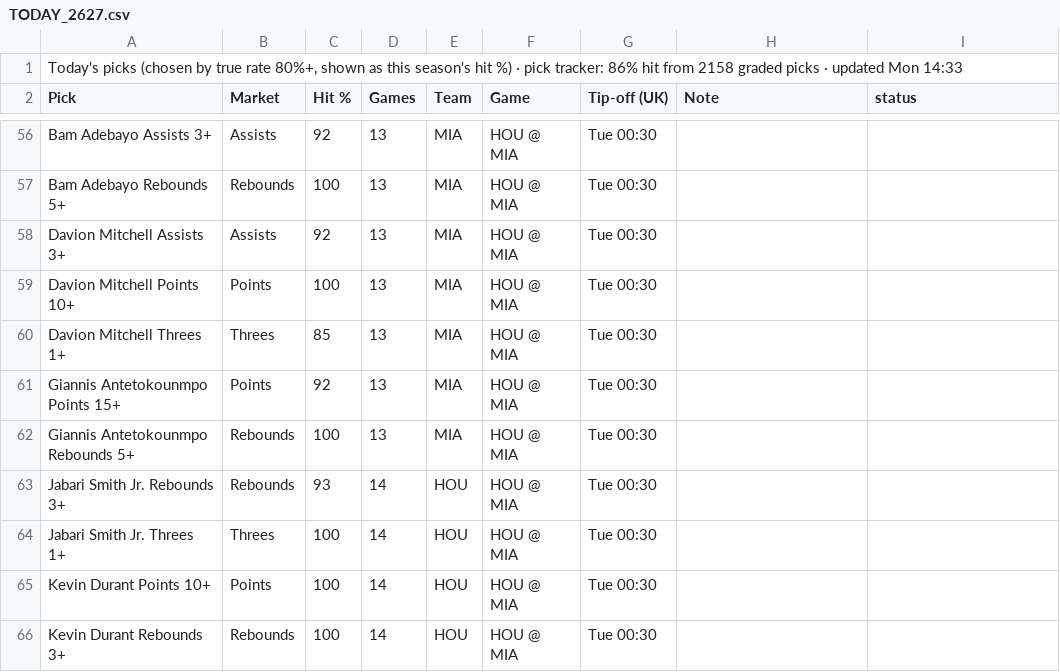
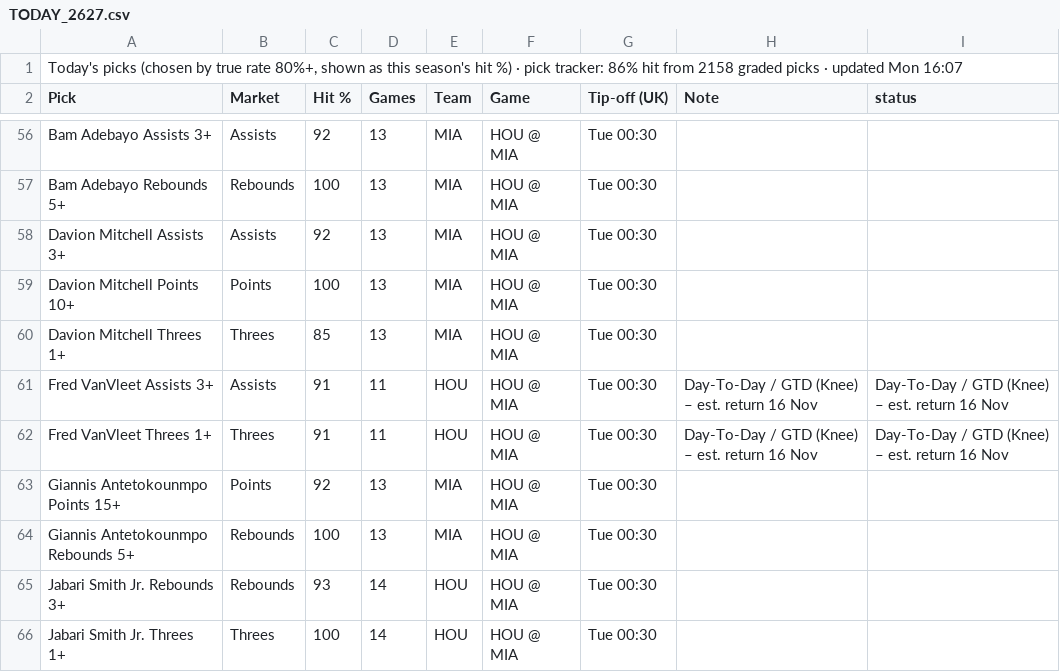
Before and after one commit to 7wilite7/Nba-Stats, a CSV file: out/TODAY_2627.csv, drawn as a sheet; only a part is shown, gaps mark what is left out; the shorter side is filled out with more unchanged rows.

```diff
--- a/out/TODAY_2627.csv
+++ b/out/TODAY_2627.csv
@@ -1,2 +1,2 @@
-"Today's picks (chosen by true rate 80%+, shown as this season's hit %) · pick tracker: 86% hit from 2158 graded picks · updated Mon 14:33"
+"Today's picks (chosen by true rate 80%+, shown as this season's hit %) · pick tracker: 86% hit from 2158 graded picks · updated Mon 16:07"
 Pick,Market,Hit %,Games,Team,Game,Tip-off (UK),Note,status
@@ -60,2 +60,4 @@ Davion Mitchell Points 10+,Points,100,13,MIA,HOU @ MIA,Tue 00:30,,
 Davion Mitchell Threes 1+,Threes,85,13,MIA,HOU @ MIA,Tue 00:30,,
+Fred VanVleet Assists 3+,Assists,91,11,HOU,HOU @ MIA,Tue 00:30,Day-To-Day / GTD (Knee) – est. return 16 Nov,Day-To-Day / GTD (Knee) – est. return 16 Nov
+Fred VanVleet Threes 1+,Threes,91,11,HOU,HOU @ MIA,Tue 00:30,Day-To-Day / GTD (Knee) – est. return 16 Nov,Day-To-Day / GTD (Knee) – est. return 16 Nov
 Giannis Antetokounmpo Points 15+,Points,92,13,MIA,HOU @ MIA,Tue 00:30,,
```
Also changed, not shown: out/PHONE_2627.csv, out/PHONE_blend.csv, 13 other files.
